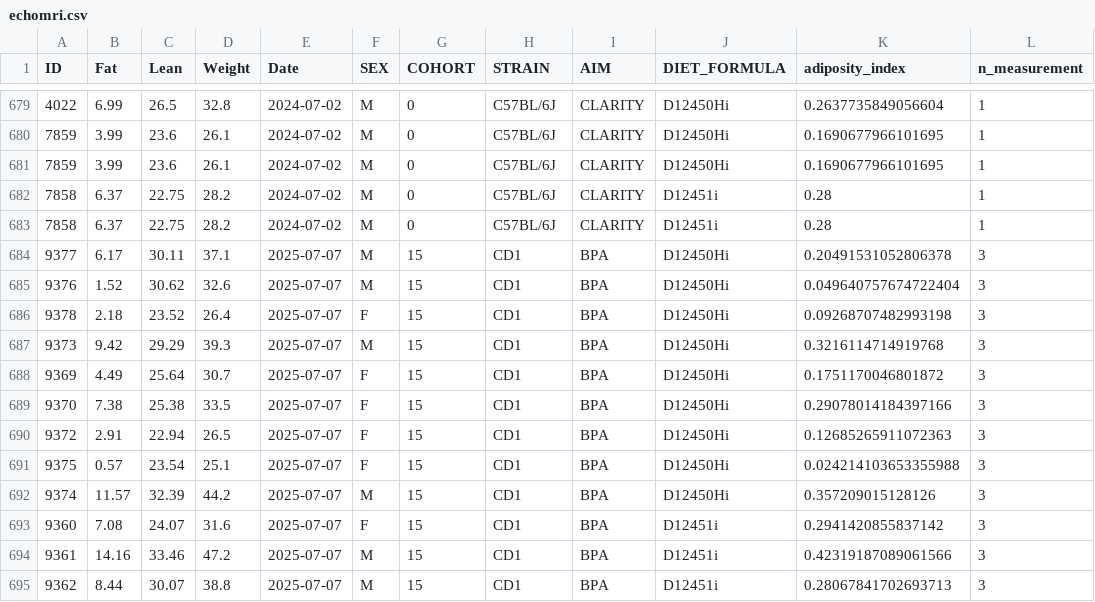
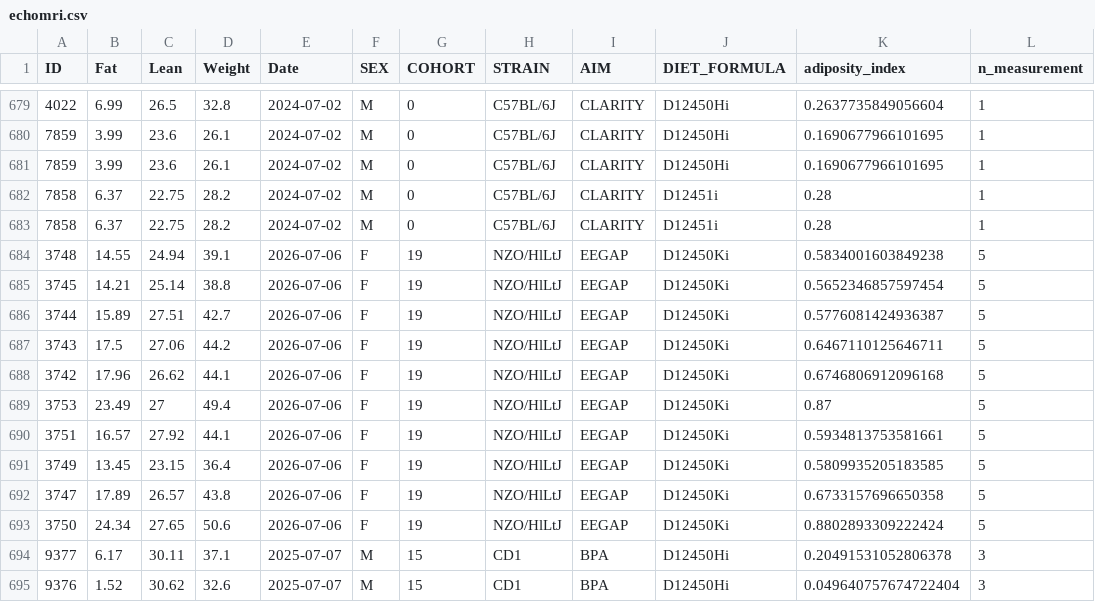
Before and after one commit to miche472/data, a CSV file: data/echomri.csv, drawn as a sheet; only a part is shown, gaps mark what is left out; the shorter side is filled out with more unchanged rows.

Commit message:
Update echomri.csv

```diff
--- a/data/echomri.csv
+++ b/data/echomri.csv
@@ -683,2 +683,12 @@ ID,Fat,Lean,Weight,Date,SEX,COHORT,STRAIN,AIM,DIET_FORMULA,adiposity_index,n_mea
 7858,6.37,22.75,28.2,2024-07-02,M,0,C57BL/6J,CLARITY,D12451i,0.28,1
+3748,14.55,24.94,39.1,2026-07-06,F,19,NZO/HlLtJ,EEGAP,D12450Ki,0.5834001603849238,5
+3745,14.21,25.14,38.8,2026-07-06,F,19,NZO/HlLtJ,EEGAP,D12450Ki,0.5652346857597454,5
+3744,15.89,27.51,42.7,2026-07-06,F,19,NZO/HlLtJ,EEGAP,D12450Ki,0.5776081424936387,5
+3743,17.5,27.06,44.2,2026-07-06,F,19,NZO/HlLtJ,EEGAP,D12450Ki,0.6467110125646711,5
+3742,17.96,26.62,44.1,2026-07-06,F,19,NZO/HlLtJ,EEGAP,D12450Ki,0.6746806912096168,5
+3753,23.49,27,49.4,2026-07-06,F,19,NZO/HlLtJ,EEGAP,D12450Ki,0.87,5
+3751,16.57,27.92,44.1,2026-07-06,F,19,NZO/HlLtJ,EEGAP,D12450Ki,0.5934813753581661,5
+3749,13.45,23.15,36.4,2026-07-06,F,19,NZO/HlLtJ,EEGAP,D12450Ki,0.5809935205183585,5
+3747,17.89,26.57,43.8,2026-07-06,F,19,NZO/HlLtJ,EEGAP,D12450Ki,0.6733157696650358,5
+3750,24.34,27.65,50.6,2026-07-06,F,19,NZO/HlLtJ,EEGAP,D12450Ki,0.8802893309222424,5
 9377,6.17,30.11,37.1,2025-07-07,M,15,CD1,BPA,D12450Hi,0.20491531052806378,3
```
